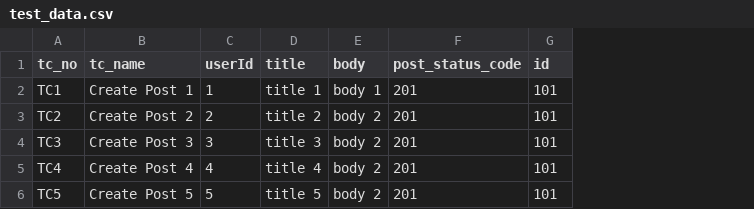
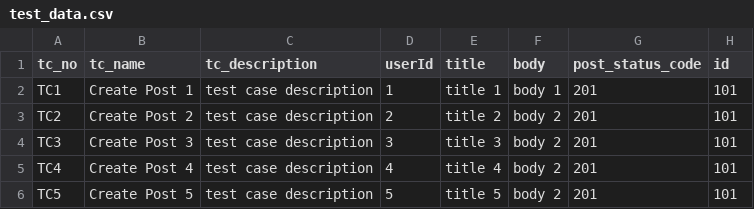
Before and after one commit to harshamaiya99/pytest-report, a CSV file: data/test_data.csv, drawn as a sheet; the diff names each change by its address in the sheet, - before the commit and + after, or states it on an @@ line.

Commit message:
Refactor test data CSV to include 'tc_description' and implement test result generation script

```diff
--- a/data/test_data.csv
+++ b/data/test_data.csv
+column C (tc_description), rows 2-6: all test case description
```
Also changed, not shown: 2 other files.
